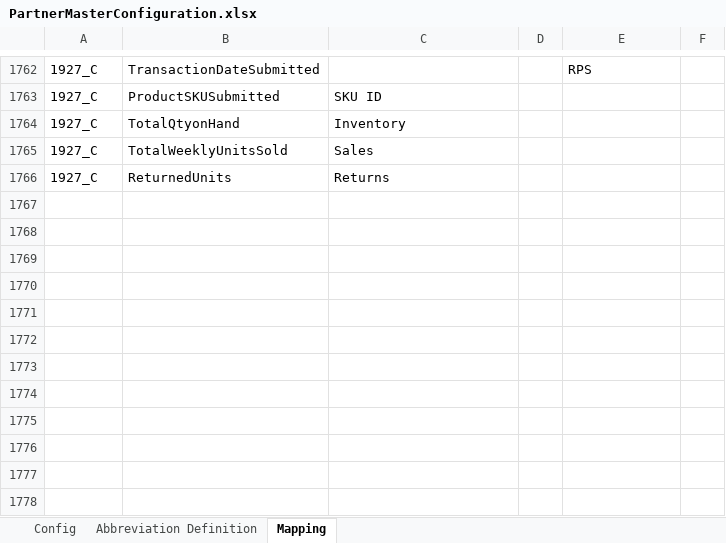
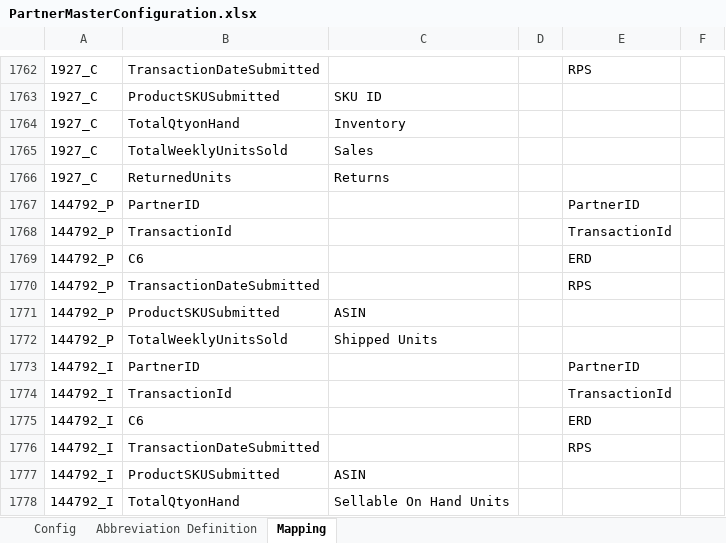
Before and after one commit to alernkn247/PartnerConfiguration, an Excel workbook: PartnerMasterConfiguration.xlsx, sheet Mapping, drawn as a sheet; only a part is shown, gaps mark what is left out; values as stored, in another font and other column widths than the file's, no borders; conditional formats not drawn; the diff names each change by its address in the sheet, - before the commit and + after, or states it on an @@ line.

```diff
--- a/PartnerMasterConfiguration.xlsx (sheet Mapping)
+++ b/PartnerMasterConfiguration.xlsx (sheet Mapping)
+row 1767: 144792_P | PartnerID |  |  | PartnerID
+row 1768: 144792_P | TransactionId |  |  | TransactionId
+row 1769: 144792_P | C6 |  |  | ERD
+row 1770: 144792_P | TransactionDateSubmitted |  |  | RPS
+row 1771: 144792_P | ProductSKUSubmitted | ASIN
+row 1772: 144792_P | TotalWeeklyUnitsSold | Shipped Units
+row 1773: 144792_I | PartnerID |  |  | PartnerID
+row 1774: 144792_I | TransactionId |  |  | TransactionId
+row 1775: 144792_I | C6 |  |  | ERD
+row 1776: 144792_I | TransactionDateSubmitted |  |  | RPS
+row 1777: 144792_I | ProductSKUSubmitted | ASIN
+row 1778: 144792_I | TotalQtyonHand | Sellable On Hand Units
```
Also changed, not shown: sheet Config.
